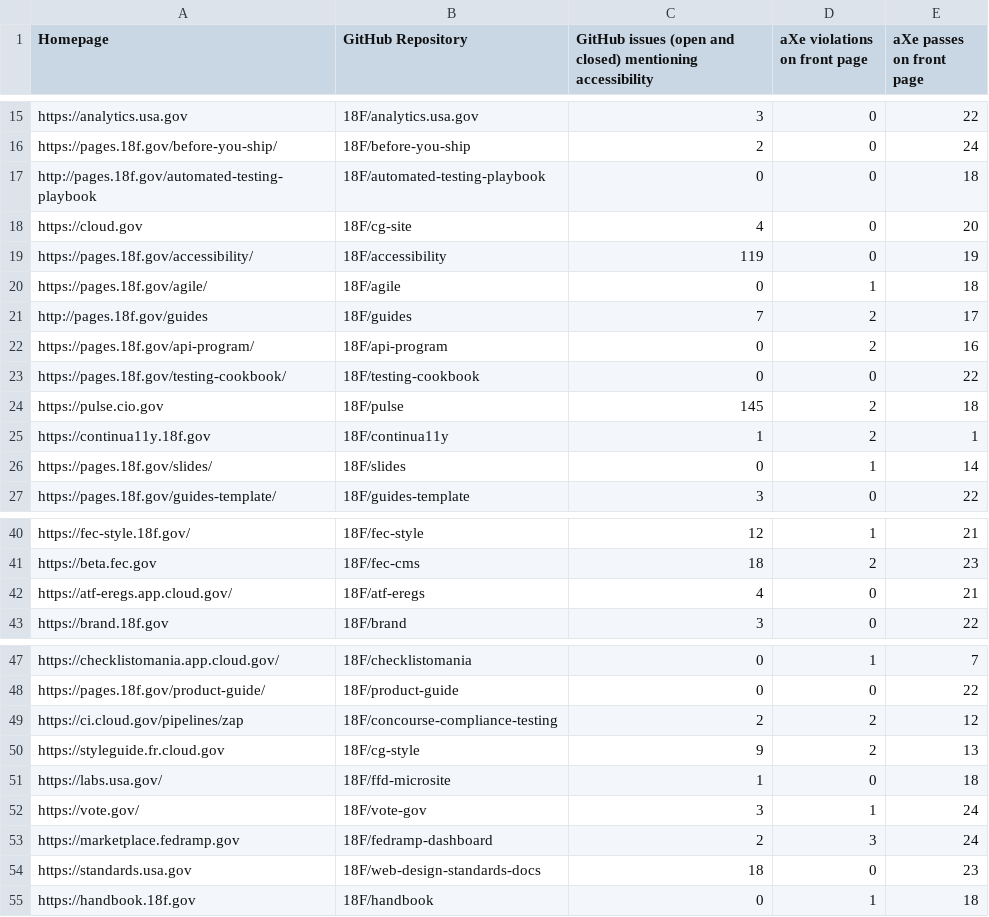
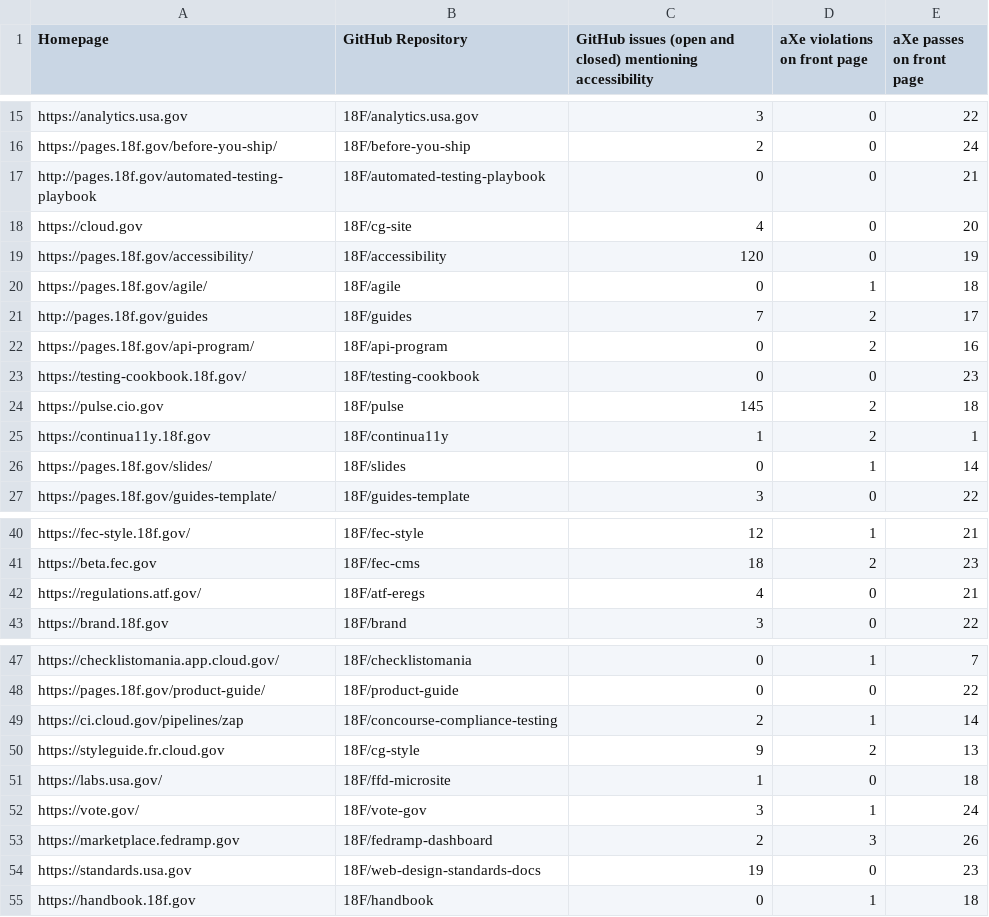
Before and after one commit to 18F/a11y-metrics, a CSV file: stats.csv, drawn as a sheet; only a part is shown, gaps mark what is left out.

```diff
--- a/stats.csv
+++ b/stats.csv
@@ -16,5 +16,5 @@ https://analytics.usa.gov,18F/analytics.usa.gov,3,0,22
 https://pages.18f.gov/before-you-ship/,18F/before-you-ship,2,0,24
-http://pages.18f.gov/automated-testing-playbook,18F/automated-testing-playbook,0,0,18
+http://pages.18f.gov/automated-testing-playbook,18F/automated-testing-playbook,0,0,21
 https://cloud.gov,18F/cg-site,4,0,20
-https://pages.18f.gov/accessibility/,18F/accessibility,119,0,19
+https://pages.18f.gov/accessibility/,18F/accessibility,120,0,19
 https://pages.18f.gov/agile/,18F/agile,0,1,18
@@ -22,3 +22,3 @@ http://pages.18f.gov/guides,18F/guides,7,2,17
 https://pages.18f.gov/api-program/,18F/api-program,0,2,16
-https://pages.18f.gov/testing-cookbook/,18F/testing-cookbook,0,0,22
+https://testing-cookbook.18f.gov/,18F/testing-cookbook,0,0,23
 https://pulse.cio.gov,18F/pulse,145,2,18
@@ -41,3 +41,3 @@ https://fec-style.18f.gov/,18F/fec-style,12,1,21
 https://beta.fec.gov,18F/fec-cms,18,2,23
-https://atf-eregs.app.cloud.gov/,18F/atf-eregs,4,0,21
+https://regulations.atf.gov/,18F/atf-eregs,4,0,21
 https://brand.18f.gov,18F/brand,3,0,22
@@ -48,3 +48,3 @@ https://checklistomania.app.cloud.gov/,18F/checklistomania,0,1,7
 https://pages.18f.gov/product-guide/,18F/product-guide,0,0,22
-https://ci.cloud.gov/pipelines/zap,18F/concourse-compliance-testing,2,2,12
+https://ci.cloud.gov/pipelines/zap,18F/concourse-compliance-testing,2,1,14
 https://styleguide.fr.cloud.gov,18F/cg-style,9,2,13
@@ -52,4 +52,4 @@ https://labs.usa.gov/,18F/ffd-microsite,1,0,18
 https://vote.gov/,18F/vote-gov,3,1,24
-https://marketplace.fedramp.gov,18F/fedramp-dashboard,2,3,24
-https://standards.usa.gov,18F/web-design-standards-docs,18,0,23
+https://marketplace.fedramp.gov,18F/fedramp-dashboard,2,3,26
+https://standards.usa.gov,18F/web-design-standards-docs,19,0,23
 https://handbook.18f.gov,18F/handbook,0,1,18
```
Also changed, not shown: 2 other files.
